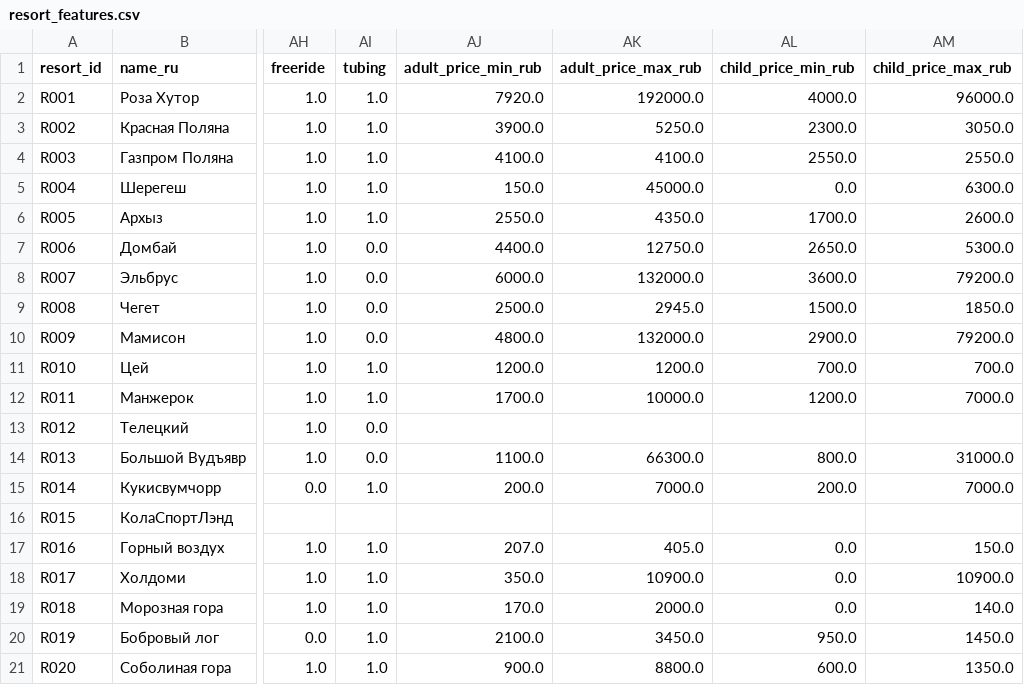
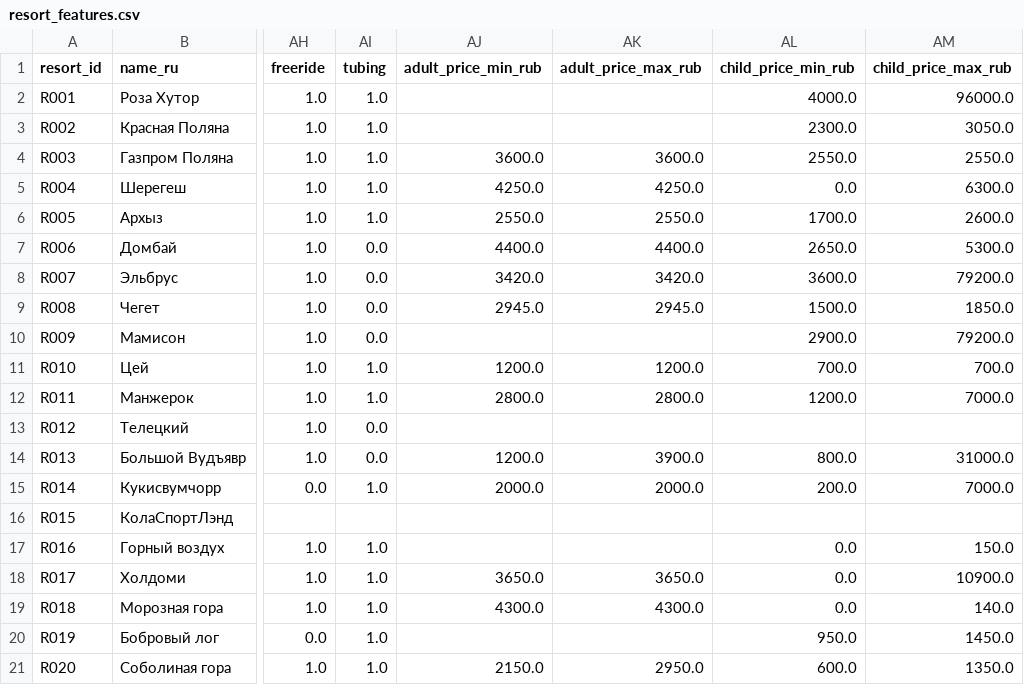
Before and after one commit to margoikonstantinova/travel-designer-resort-rating, a CSV file: data/mart/resort_features.csv, drawn as a sheet; only a part is shown, gaps mark what is left out; the diff covers the shown part only; the diff names each change by its address in the sheet, - before the commit and + after, or states it on an @@ line.

```diff
--- a/data/mart/resort_features.csv
+++ b/data/mart/resort_features.csv
-AJ2 (adult_price_min_rub): 7920.0
+AJ2 (adult_price_min_rub): (empty)
-AK2 (adult_price_max_rub): 192000.0
+AK2 (adult_price_max_rub): (empty)
-AJ3 (adult_price_min_rub): 3900.0
+AJ3 (adult_price_min_rub): (empty)
-AK3 (adult_price_max_rub): 5250.0
+AK3 (adult_price_max_rub): (empty)
-AJ4 (adult_price_min_rub): 4100.0
+AJ4 (adult_price_min_rub): 3600.0
-AK4 (adult_price_max_rub): 4100.0
+AK4 (adult_price_max_rub): 3600.0
-AJ5 (adult_price_min_rub): 150.0
+AJ5 (adult_price_min_rub): 4250.0
-AK5 (adult_price_max_rub): 45000.0
+AK5 (adult_price_max_rub): 4250.0
-AK6 (adult_price_max_rub): 4350.0
+AK6 (adult_price_max_rub): 2550.0
-AK7 (adult_price_max_rub): 12750.0
+AK7 (adult_price_max_rub): 4400.0
-AJ8 (adult_price_min_rub): 6000.0
+AJ8 (adult_price_min_rub): 3420.0
-AK8 (adult_price_max_rub): 132000.0
+AK8 (adult_price_max_rub): 3420.0
-AJ9 (adult_price_min_rub): 2500.0
+AJ9 (adult_price_min_rub): 2945.0
-AJ10 (adult_price_min_rub): 4800.0
+AJ10 (adult_price_min_rub): (empty)
-AK10 (adult_price_max_rub): 132000.0
+AK10 (adult_price_max_rub): (empty)
-AJ12 (adult_price_min_rub): 1700.0
+AJ12 (adult_price_min_rub): 2800.0
-AK12 (adult_price_max_rub): 10000.0
+AK12 (adult_price_max_rub): 2800.0
-AJ14 (adult_price_min_rub): 1100.0
+AJ14 (adult_price_min_rub): 1200.0
-AK14 (adult_price_max_rub): 66300.0
+AK14 (adult_price_max_rub): 3900.0
-AJ15 (adult_price_min_rub): 200.0
+AJ15 (adult_price_min_rub): 2000.0
-AK15 (adult_price_max_rub): 7000.0
+AK15 (adult_price_max_rub): 2000.0
-AJ17 (adult_price_min_rub): 207.0
+AJ17 (adult_price_min_rub): (empty)
-AK17 (adult_price_max_rub): 405.0
+AK17 (adult_price_max_rub): (empty)
-AJ18 (adult_price_min_rub): 350.0
+AJ18 (adult_price_min_rub): 3650.0
-AK18 (adult_price_max_rub): 10900.0
+AK18 (adult_price_max_rub): 3650.0
-AJ19 (adult_price_min_rub): 170.0
+AJ19 (adult_price_min_rub): 4300.0
-AK19 (adult_price_max_rub): 2000.0
+AK19 (adult_price_max_rub): 4300.0
-AJ20 (adult_price_min_rub): 2100.0
+AJ20 (adult_price_min_rub): (empty)
-AK20 (adult_price_max_rub): 3450.0
+AK20 (adult_price_max_rub): (empty)
-AJ21 (adult_price_min_rub): 900.0
+AJ21 (adult_price_min_rub): 2150.0
-AK21 (adult_price_max_rub): 8800.0
+AK21 (adult_price_max_rub): 2950.0
```
Also changed, not shown: 22 edited cells elsewhere in this file, data/manual/prices_season_2026_27.csv, data/mart/resort_scores.csv, 3 other files.
